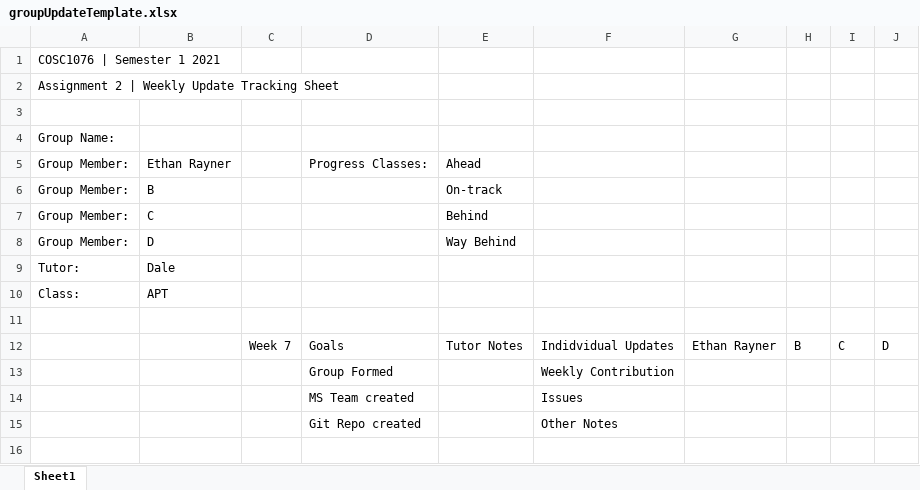
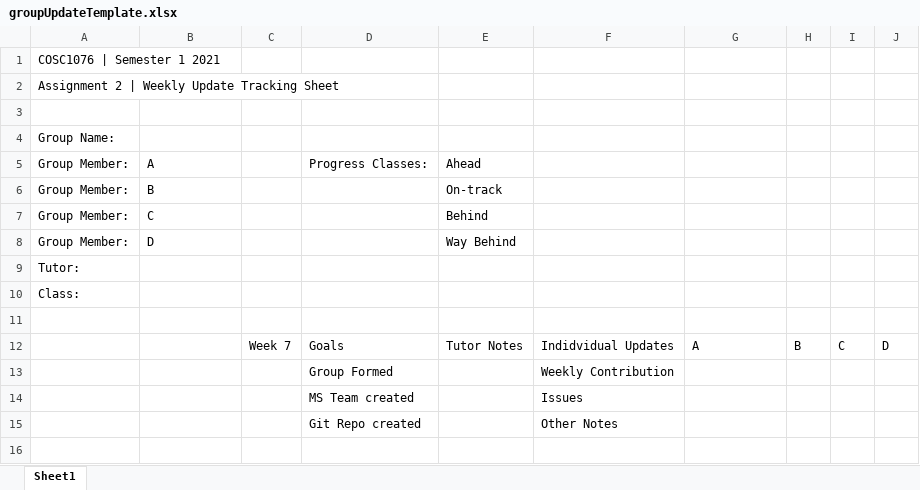
Before and after one commit to Ethan-Rayner/ScrabbleGame, an Excel workbook: groupUpdateTemplate.xlsx, sheet Sheet1, drawn as a sheet; only a part is shown; values as stored, in another font and other column widths than the file's, no cell formats; conditional formats not drawn; the diff covers the shown part only; the diff names each change by its address in the sheet, - before the commit and + after, or states it on an @@ line.

```diff
--- a/groupUpdateTemplate.xlsx (sheet Sheet1)
+++ b/groupUpdateTemplate.xlsx (sheet Sheet1)
-B5: Ethan Rayner
+B5: A
-B9: Dale
+B9: (empty)
-B10: APT
+B10: (empty)
-G12: Ethan Rayner
+G12: A
```
Also changed, not shown: 10 added rows, 1 moved row and 4 edited cells elsewhere in this sheet, cell formats, 2 other files.
